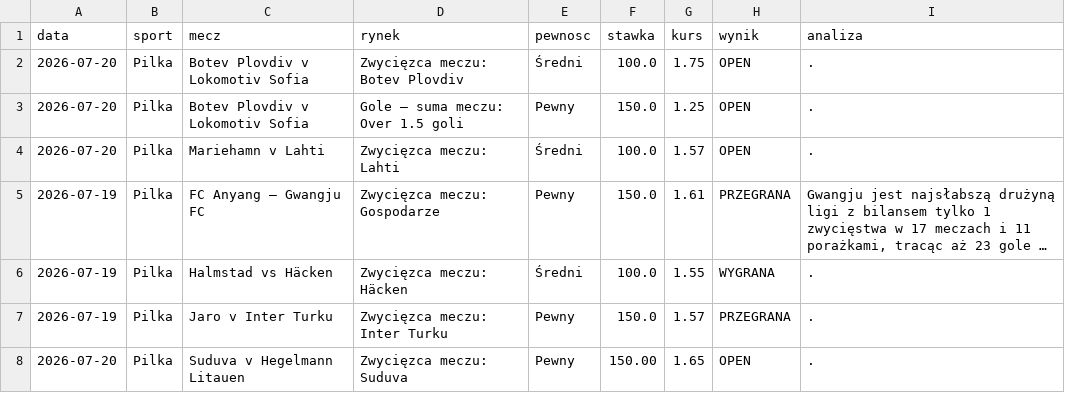
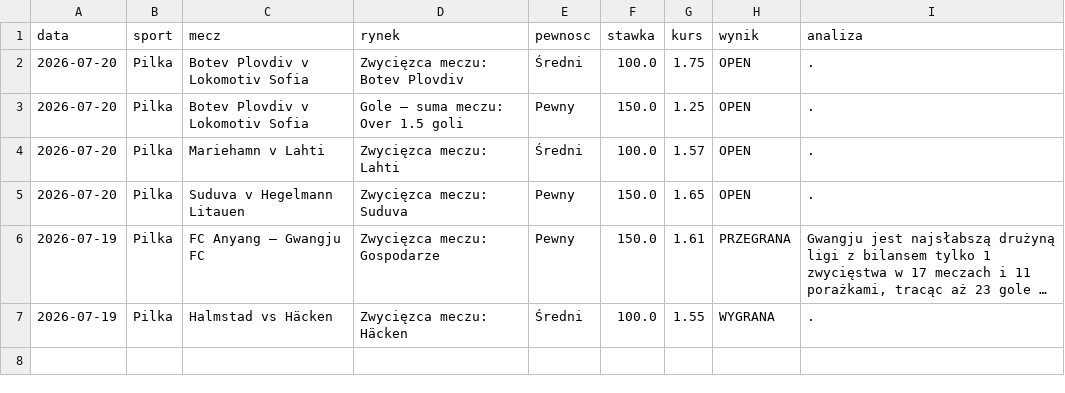
Before and after one commit to Maruha3000/kupony-dashboard, a CSV file: analizy.csv, drawn as a sheet; long unchanged cells end in …; removed rows and columns are numbered as before the commit, all else as after; the diff names each change by its address in the sheet, - before the commit and + after, or states it on an @@ line.

Commit message:
Usunieto zarchiwizowane typy

```diff
--- a/analizy.csv
+++ b/analizy.csv
+row 5: 2026-07-20 | Pilka | Suduva v Hegelmann Litauen | Zwycięzca meczu: Suduva | Pewny | 150.0 | 1.65 | OPEN | .
-row 7: 2026-07-19 | Pilka | Jaro v Inter Turku | Zwycięzca meczu: Inter Turku | Pewny | 150.0 | 1.57 | PRZEGRANA | .
-row 8: 2026-07-20 | Pilka | Suduva v Hegelmann Litauen | Zwycięzca meczu: Suduva | Pewny | 150.00 | 1.65 | OPEN | .
```
